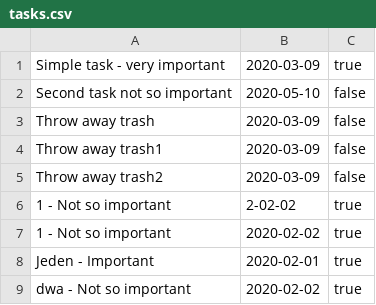
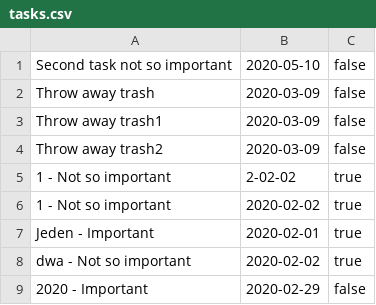
Before and after one commit to Makary01/CL-TaskManager, a CSV file: tasks.csv, drawn as a sheet.

```diff
--- a/tasks.csv
+++ b/tasks.csv
@@ -1,2 +1 @@
-Simple task - very important, 2020-03-09, true
 Second task not so important, 2020-05-10, false
@@ -9 +8,2 @@ Jeden - Important,2020-02-01,true
 dwa - Not so important,2020-02-02,true
+2020 - Important,2020-02-29,false
```
Also changed, not shown: 1 other file.
